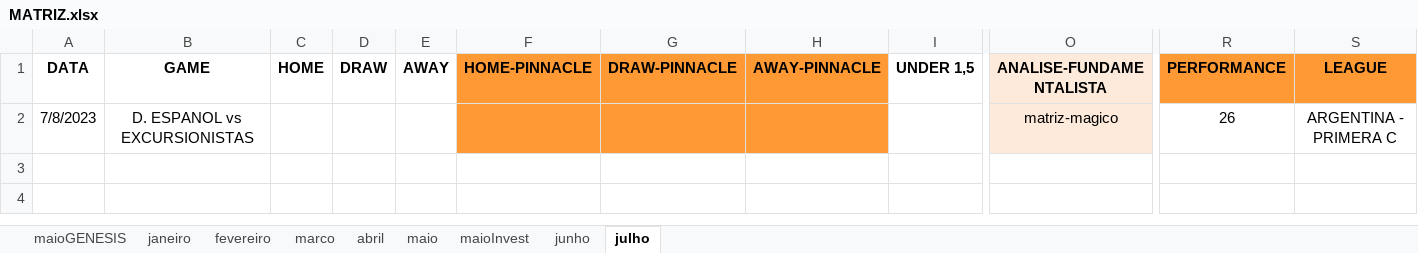
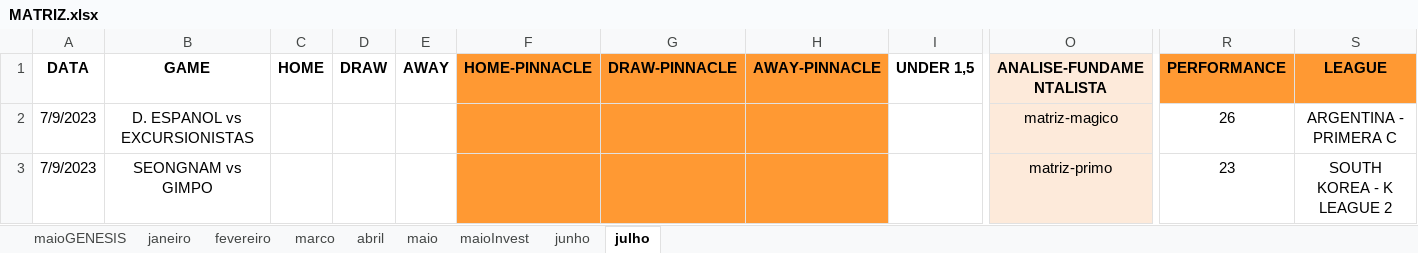
Before and after one commit to JardelLion/automationbet-matriz, an Excel workbook: tecnica_analise/2023/MATRIZ.xlsx, sheet julho, drawn as a sheet; only a part is shown, gaps mark what is left out; values as stored, in another font and other column widths than the file's, no borders; conditional formats not drawn; rows hold the shown columns only; the diff names each change by its address in the sheet, - before the commit and + after, or states it on an @@ line.

```diff
--- a/tecnica_analise/2023/MATRIZ.xlsx (sheet julho)
+++ b/tecnica_analise/2023/MATRIZ.xlsx (sheet julho)
-A2 (DATA): 7/8/2023
+A2 (DATA): 7/9/2023
+row 3: 7/9/2023 | SEONGNAM vs GIMPO |  |  |  |  |  |  |  | matriz-primo | 23 | SOUTH KOREA - K LEAGUE 2
```
Also changed, not shown: charts or pictures, tecnica_analise/2023/MATRIZ-FULL-2023.xlsx, 5 other files.
